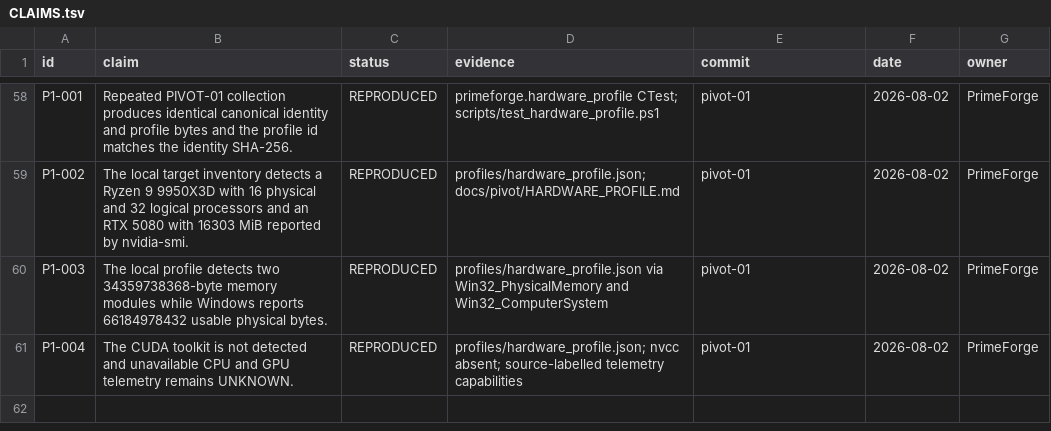
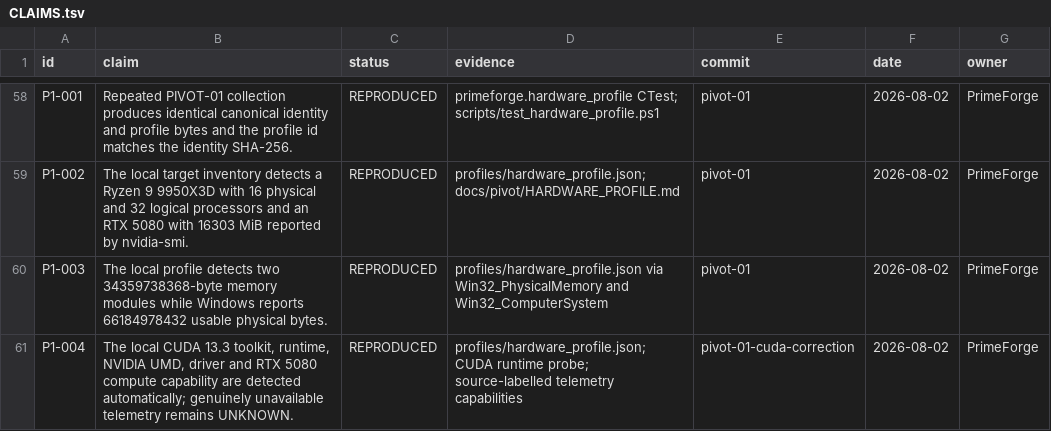
Before and after one commit to SashaLempers/PrimeForge, a TSV file: CLAIMS.tsv, drawn as a sheet; only a part is shown, gaps mark what is left out.

```diff
--- a/CLAIMS.tsv
+++ b/CLAIMS.tsv
@@ -60,2 +60,2 @@ P1-002	The local target inventory detects a Ryzen 9 9950X3D with 16 physical and
 P1-003	The local profile detects two 34359738368-byte memory modules while Windows reports 66184978432 usable physical bytes.	REPRODUCED	profiles/hardware_profile.json via Win32_PhysicalMemory and Win32_ComputerSystem	pivot-01	2026-08-02	PrimeForge
-P1-004	The CUDA toolkit is not detected and unavailable CPU and GPU telemetry remains UNKNOWN.	REPRODUCED	profiles/hardware_profile.json; nvcc absent; source-labelled telemetry capabilities	pivot-01	2026-08-02	PrimeForge
+P1-004	The local CUDA 13.3 toolkit, runtime, NVIDIA UMD, driver and RTX 5080 compute capability are detected automatically; genuinely unavailable telemetry remains UNKNOWN.	REPRODUCED	profiles/hardware_profile.json; CUDA runtime probe; source-labelled telemetry capabilities	pivot-01-cuda-correction	2026-08-02	PrimeForge
```
Also changed, not shown: licenses/DISTRIBUTION_MANIFEST.tsv, 11 other files.
